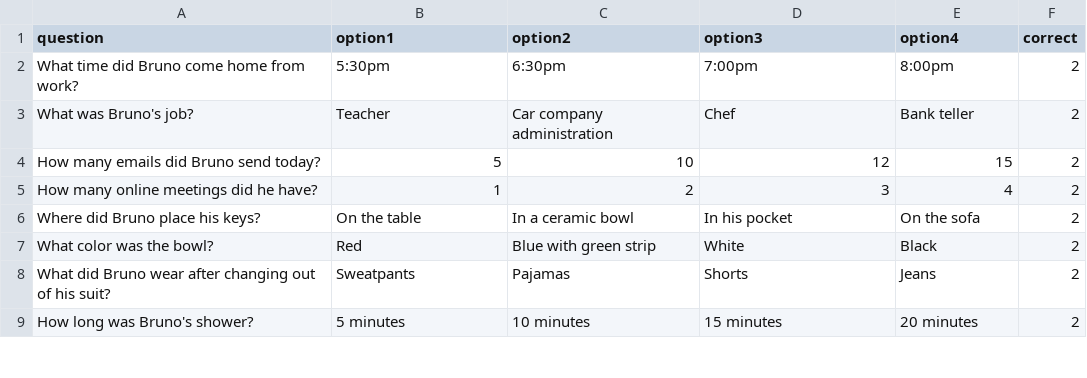
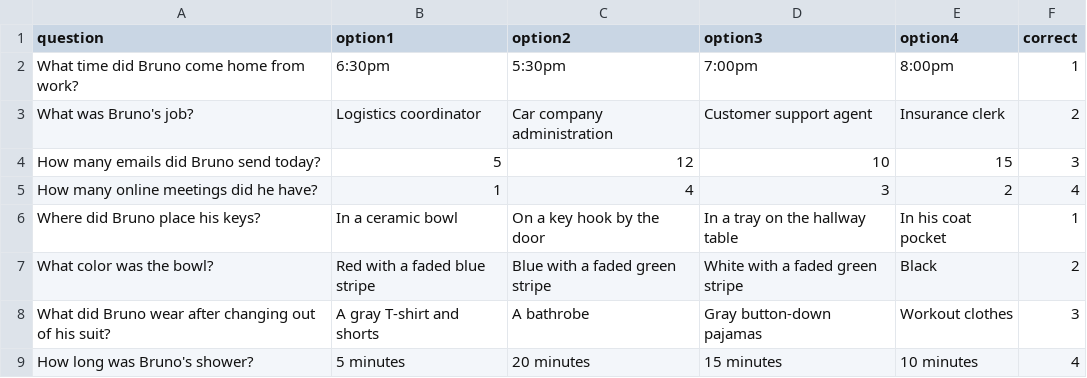
Before and after one commit to DaniilAndreyev/audio-visual-attention-study, a CSV file: stimuli/quiz/black_quiz.csv, drawn as a sheet; only a part is shown; the diff covers the shown part only.

Commit message:
refactor: make the questions harder and clearer

```diff
--- a/stimuli/quiz/black_quiz.csv
+++ b/stimuli/quiz/black_quiz.csv
@@ -1,9 +1,9 @@
 question,option1,option2,option3,option4,correct
-"What time did Bruno come home from work?","5:30pm","6:30pm","7:00pm","8:00pm","2"
-"What was Bruno's job?","Teacher","Car company administration","Chef","Bank teller","2"
-"How many emails did Bruno send today?","5","10","12","15","2"
-"How many online meetings did he have?","1","2","3","4","2"
-"Where did Bruno place his keys?","On the table","In a ceramic bowl","In his pocket","On the sofa","2"
-"What color was the bowl?","Red","Blue with green strip","White","Black","2"
-"What did Bruno wear after changing out of his suit?","Sweatpants","Pajamas","Shorts","Jeans","2"
-"How long was Bruno's shower?","5 minutes","10 minutes","15 minutes","20 minutes","2"
+"What time did Bruno come home from work?","6:30pm","5:30pm","7:00pm","8:00pm","1"
+"What was Bruno's job?","Logistics coordinator","Car company administration","Customer support agent","Insurance clerk","2"
+"How many emails did Bruno send today?","5","12","10","15","3"
+"How many online meetings did he have?","1","4","3","2","4"
+"Where did Bruno place his keys?","In a ceramic bowl","On a key hook by the door","In a tray on the hallway table","In his coat pocket","1"
+"What color was the bowl?","Red with a faded blue stripe","Blue with a faded green stripe","White with a faded green stripe","Black","2"
+"What did Bruno wear after changing out of his suit?","A gray T-shirt and shorts","A bathrobe","Gray button-down pajamas","Workout clothes","3"
+"How long was Bruno's shower?","5 minutes","20 minutes","15 minutes","10 minutes","4"
```
Also changed, not shown: 1 added row, 1 removed row and 29 edited cells elsewhere in this file, stimuli/quiz/video_quiz.csv.
